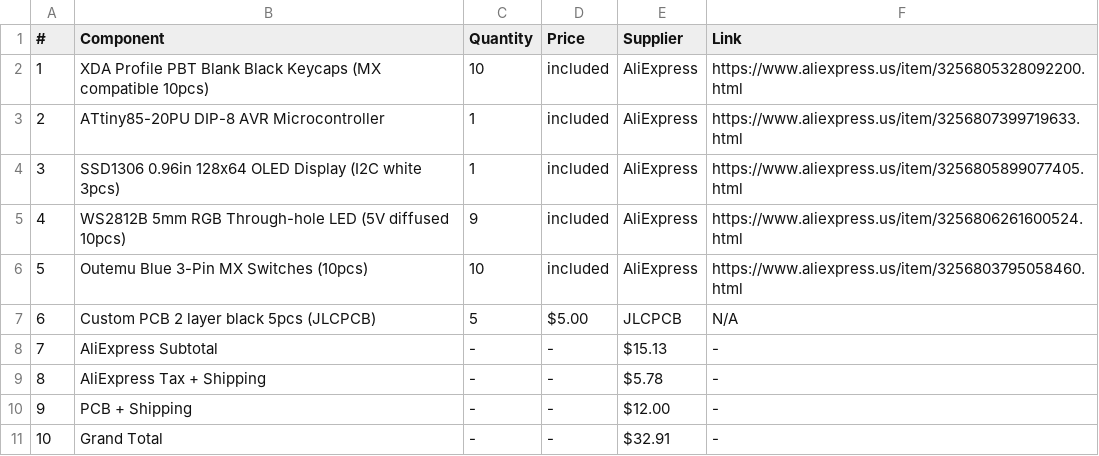
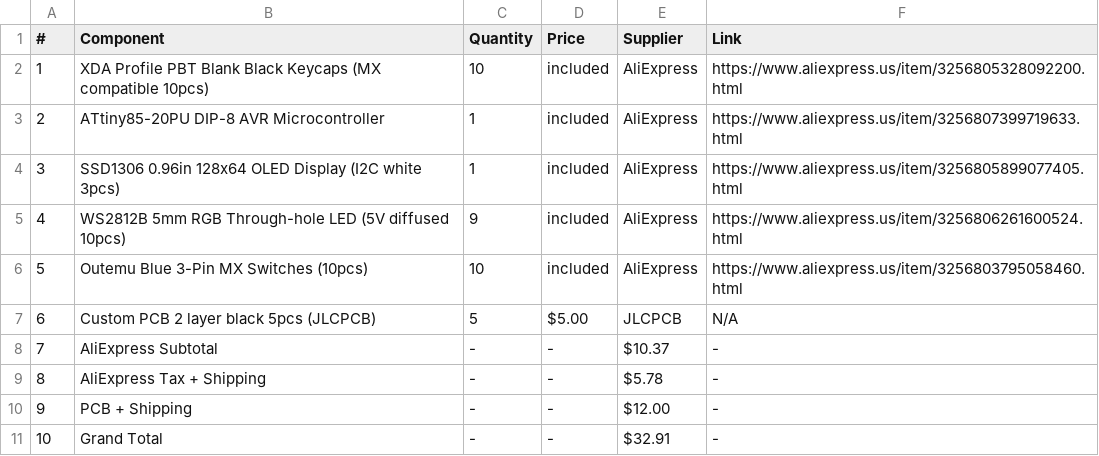
Before and after one commit to SmartGuy1108/hackpad, a CSV file: bom.csv, drawn as a sheet.

Commit message:
Adjust AliExpress subtotal in bom.csv
Updated AliExpress subtotal to reflect new total.

```diff
--- a/bom.csv
+++ b/bom.csv
@@ -7,3 +7,3 @@
 6,Custom PCB 2 layer black 5pcs (JLCPCB),5,$5.00,JLCPCB,N/A
-7,AliExpress Subtotal,-,-,$15.13,-
+7,AliExpress Subtotal,-,-,$10.37,-
 8,AliExpress Tax + Shipping,-,-,$5.78,-
```
